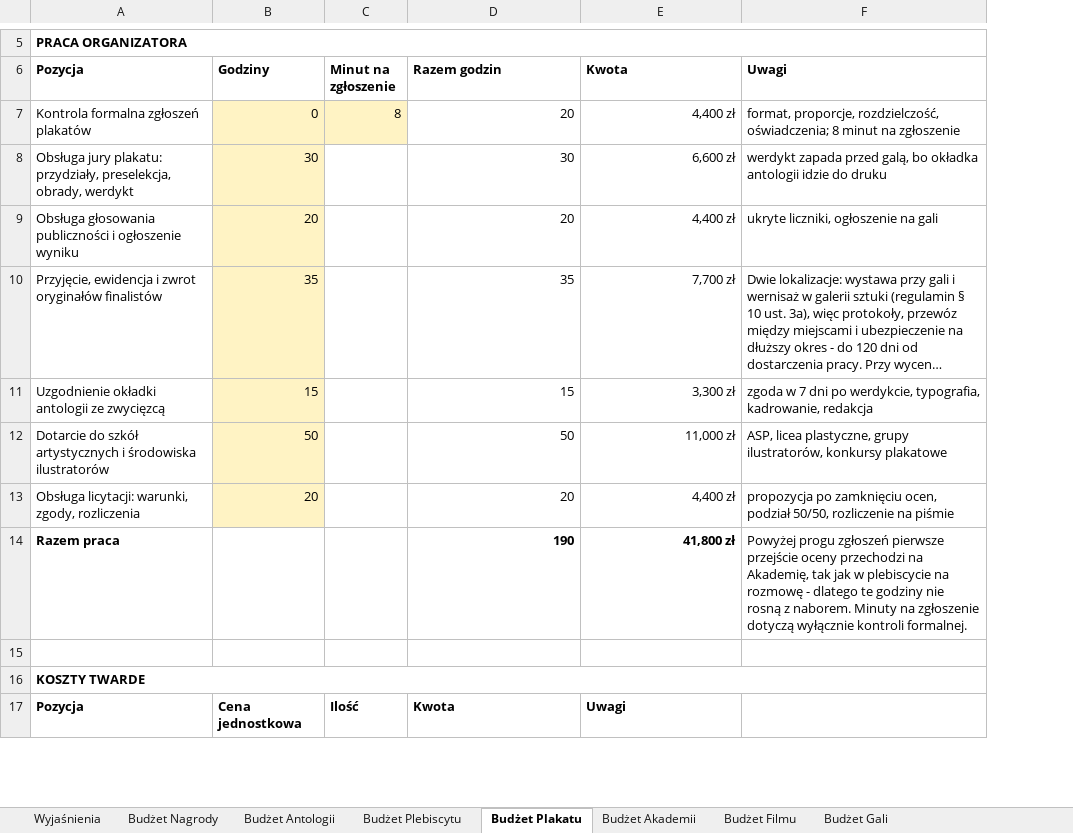
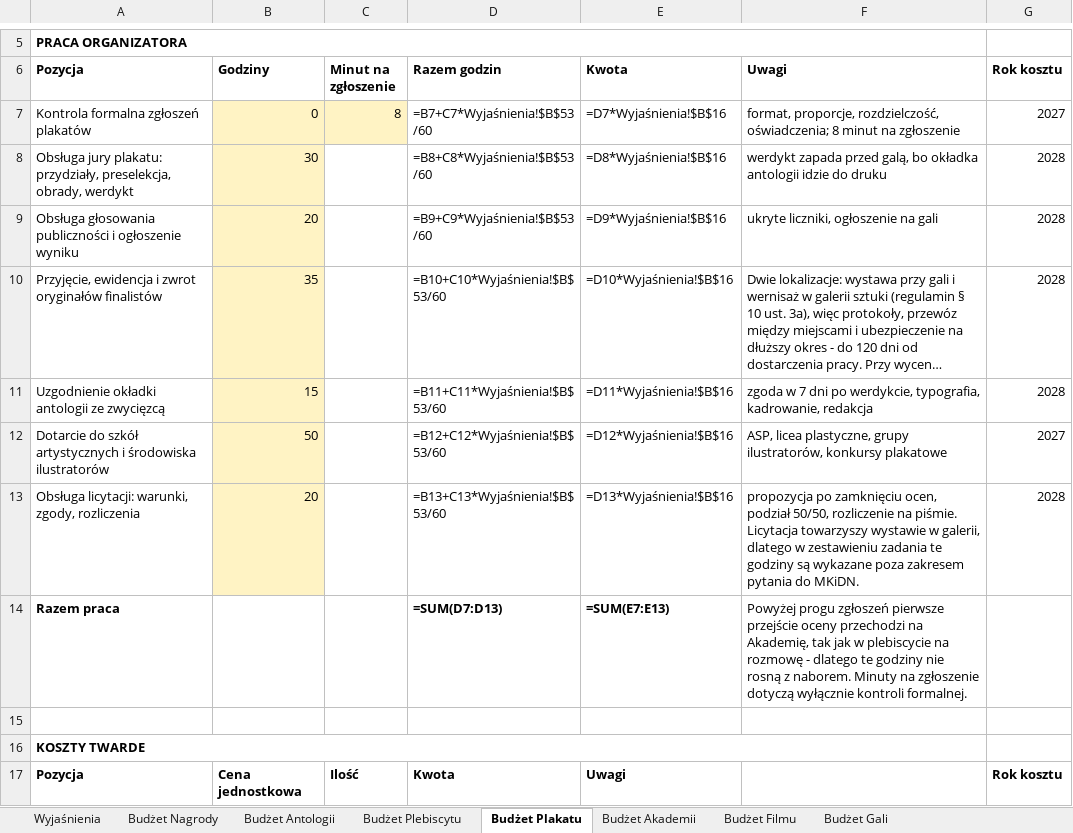
Before and after one commit to kolbinski/konstela, an Excel workbook: budzet-edycji-pierwszej.xlsx, sheet Budżet Plakatu, drawn as a sheet; only a part is shown, gaps mark what is left out; long unchanged cells end in …; values as stored, in another font and other column widths than the file's, no borders; formulas without a stored value are shown as written; the diff covers the shown part only; the diff names each change by its address in the sheet, - before the commit and + after, or states it on an @@ line.

```diff
--- a/budzet-edycji-pierwszej.xlsx (sheet Budżet Plakatu)
+++ b/budzet-edycji-pierwszej.xlsx (sheet Budżet Plakatu)
+column G (Rok kosztu), rows 7-17: 2027 | 2028 | 2028 | 2028 | 2028 | 2027 | 2028 |  |  |  | Rok kosztu
-D7 (Razem godzin): 20
+D7 (Razem godzin): =B7+C7*Wyjaśnienia!$B$53/60
-E7 (Kwota): 4,400 zł
+E7 (Kwota): =D7*Wyjaśnienia!$B$16
-D8 (Razem godzin): 30
+D8 (Razem godzin): =B8+C8*Wyjaśnienia!$B$53/60
-E8 (Kwota): 6,600 zł
+E8 (Kwota): =D8*Wyjaśnienia!$B$16
-D9 (Razem godzin): 20
+D9 (Razem godzin): =B9+C9*Wyjaśnienia!$B$53/60
-E9 (Kwota): 4,400 zł
+E9 (Kwota): =D9*Wyjaśnienia!$B$16
-D10 (Razem godzin): 35
+D10 (Razem godzin): =B10+C10*Wyjaśnienia!$B$53/60
-E10 (Kwota): 7,700 zł
+E10 (Kwota): =D10*Wyjaśnienia!$B$16
-D11 (Razem godzin): 15
+D11 (Razem godzin): =B11+C11*Wyjaśnienia!$B$53/60
-E11 (Kwota): 3,300 zł
+E11 (Kwota): =D11*Wyjaśnienia!$B$16
-D12 (Razem godzin): 50
+D12 (Razem godzin): =B12+C12*Wyjaśnienia!$B$53/60
-E12 (Kwota): 11,000 zł
+E12 (Kwota): =D12*Wyjaśnienia!$B$16
-D13 (Razem godzin): 20
+D13 (Razem godzin): =B13+C13*Wyjaśnienia!$B$53/60
-E13 (Kwota): 4,400 zł
+E13 (Kwota): =D13*Wyjaśnienia!$B$16
-F13 (Uwagi): …rozliczenie na piśmie
+F13 (Uwagi): …rozliczenie na piśmie. Licytacja towarzyszy wystawie w galerii, dlatego w zestawieniu zadania te godziny są wykazane poza zakresem pytania do MKiDN.
-D14 (Razem godzin): 190
+D14 (Razem godzin): =SUM(D7:D13)
-E14 (Kwota): 41,800 zł
+E14 (Kwota): =SUM(E7:E13)
```
Also changed, not shown: 6 added rows and 27 edited cells elsewhere in this sheet, sheet Budżet Akademii, sheet Budżet Filmu, sheet Budżet Nagrody, sheet Budżet Antologii, sheet Budżet Plebiscytu, sheet Budżet Gali, 1 more sheet, attachments/zestawienie-zadania.xlsx, 1 other file.
